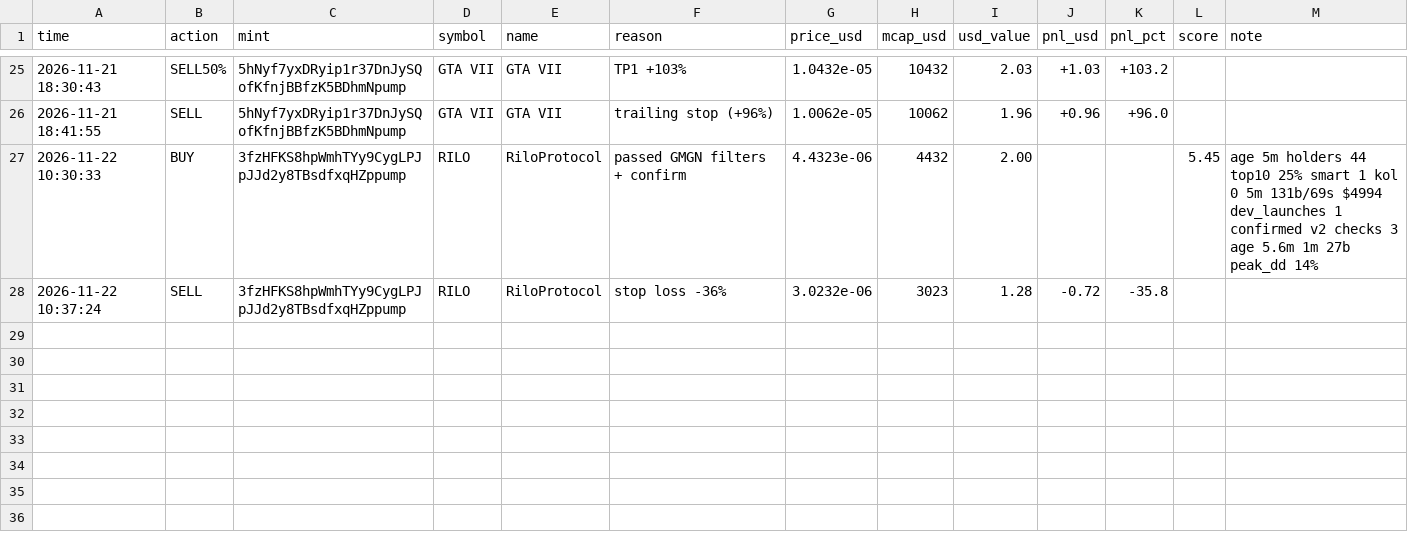
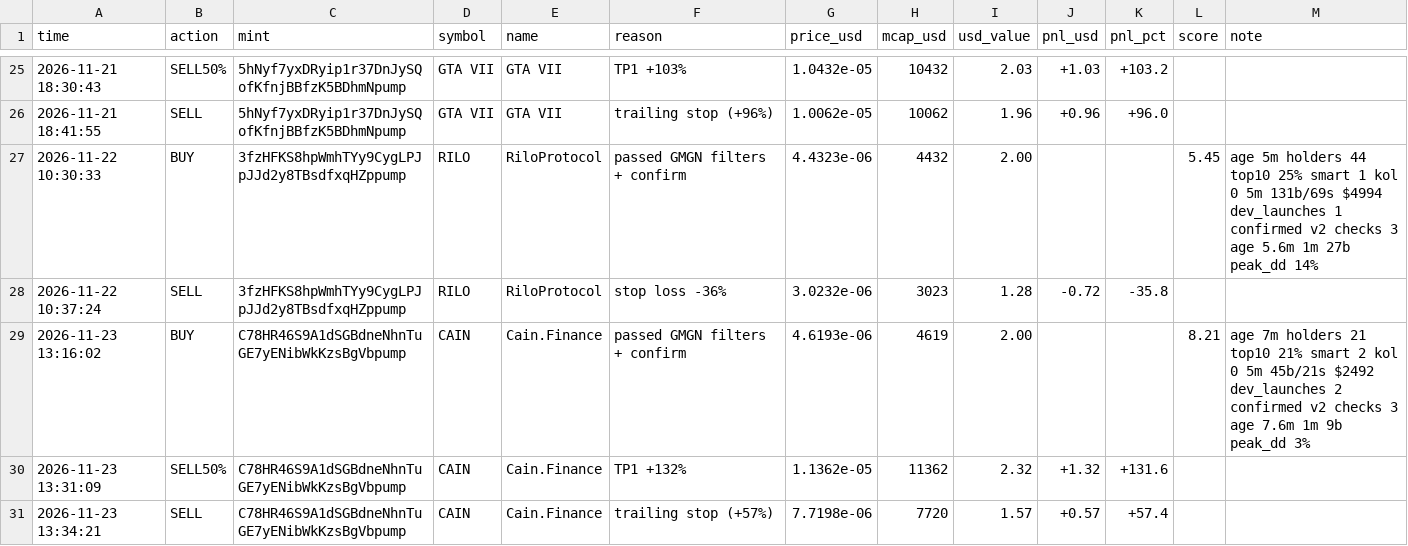
Before and after one commit to bigtbusiness-netizen/memebot-paper, a CSV file: trades.csv, drawn as a sheet; only a part is shown, gaps mark what is left out.

```diff
--- a/trades.csv
+++ b/trades.csv
@@ -28 +28,4 @@ time,action,mint,symbol,name,reason,price_usd,mcap_usd,usd_value,pnl_usd,pnl_pct
 2026-11-22 10:37:24,SELL,3fzHFKS8hpWmhTYy9CygLPJpJJd2y8TBsdfxqHZppump,RILO,RiloProtocol,stop loss -36%,3.0232e-06,3023,1.28,-0.72,-35.8,,
+2026-11-23 13:16:02,BUY,C78HR46S9A1dSGBdneNhnTuGE7yENibWkKzsBgVbpump,CAIN,Cain.Finance,passed GMGN filters + confirm,4.6193e-06,4619,2.00,,,8.21,age 7m holders 21 top10 21% smart 2 kol 0 5m 45b/21s $2492 dev_launches 2 confirmed v2 checks 3 age 7.6m 1m 9b peak_dd 3%
+2026-11-23 13:31:09,SELL50%,C78HR46S9A1dSGBdneNhnTuGE7yENibWkKzsBgVbpump,CAIN,Cain.Finance,TP1 +132%,1.1362e-05,11362,2.32,+1.32,+131.6,,
+2026-11-23 13:34:21,SELL,C78HR46S9A1dSGBdneNhnTuGE7yENibWkKzsBgVbpump,CAIN,Cain.Finance,trailing stop (+57%),7.7198e-06,7720,1.57,+0.57,+57.4,,
```
Also changed, not shown: 4 other files.
